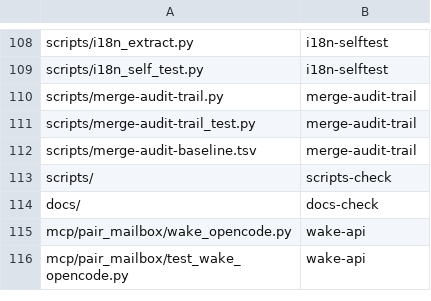
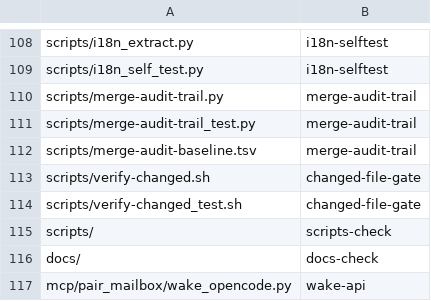
Before and after one commit to AVP-Dev/pair-mailbox, a TSV file: scripts/verify-map.tsv, drawn as a sheet; only a part is shown, gaps mark what is left out; the shorter side is filled out with more unchanged rows.

```diff
--- a/scripts/verify-map.tsv
+++ b/scripts/verify-map.tsv
@@ -112,2 +112,4 @@ scripts/merge-audit-trail_test.py	merge-audit-trail
 scripts/merge-audit-baseline.tsv	merge-audit-trail
+scripts/verify-changed.sh	changed-file-gate
+scripts/verify-changed_test.sh	changed-file-gate
 scripts/	scripts-check
```
Also changed, not shown: scripts/verification-profile.tsv, 4 other files.
